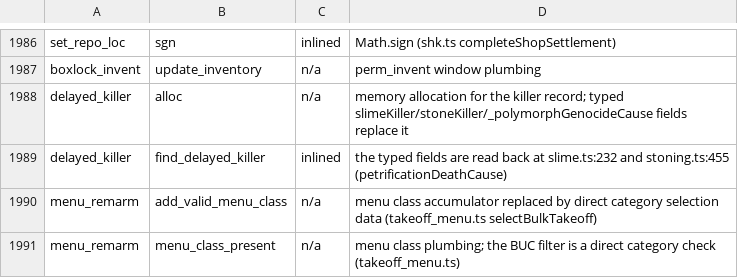
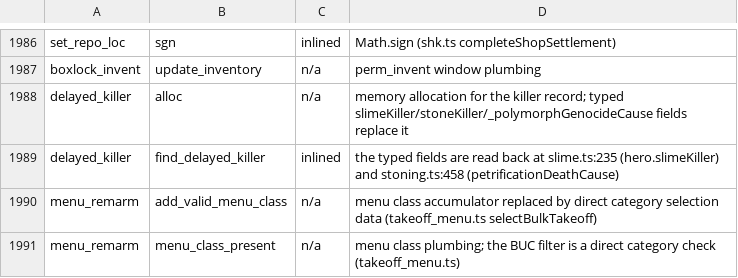
Before and after one commit to daoa0601/teleport-contest, a TSV file: docs/ledger/c-edges-justified.tsv, drawn as a sheet; only a part is shown, gaps mark what is left out.

Commit message:
Correct three wrong C file attributions and the slime read-back line in citations
change_luck() is attrib.c:411 (not pray.c), region_danger() is
region.c:1341 (not regions.c; also re-indented into the else-if body it
documents), and the delayed-killer justified row now points at
slime.ts:235 where hero.slimeKiller is read. livelog_newform gains its
polyself.c:307 file prefix.

```diff
--- a/docs/ledger/c-edges-justified.tsv
+++ b/docs/ledger/c-edges-justified.tsv
@@ -1988,3 +1988,3 @@ boxlock_invent	update_inventory	n/a	perm_invent window plumbing
 delayed_killer	alloc	n/a	memory allocation for the killer record; typed slimeKiller/stoneKiller/_polymorphGenocideCause fields replace it
-delayed_killer	find_delayed_killer	inlined	the typed fields are read back at slime.ts:232 and stoning.ts:455 (petrificationDeathCause)
+delayed_killer	find_delayed_killer	inlined	the typed fields are read back at slime.ts:235 (hero.slimeKiller) and stoning.ts:458 (petrificationDeathCause)
 menu_remarm	add_valid_menu_class	n/a	menu class accumulator replaced by direct category selection data (takeoff_menu.ts selectBulkTakeoff)
```
Also changed, not shown: 4 other files.
